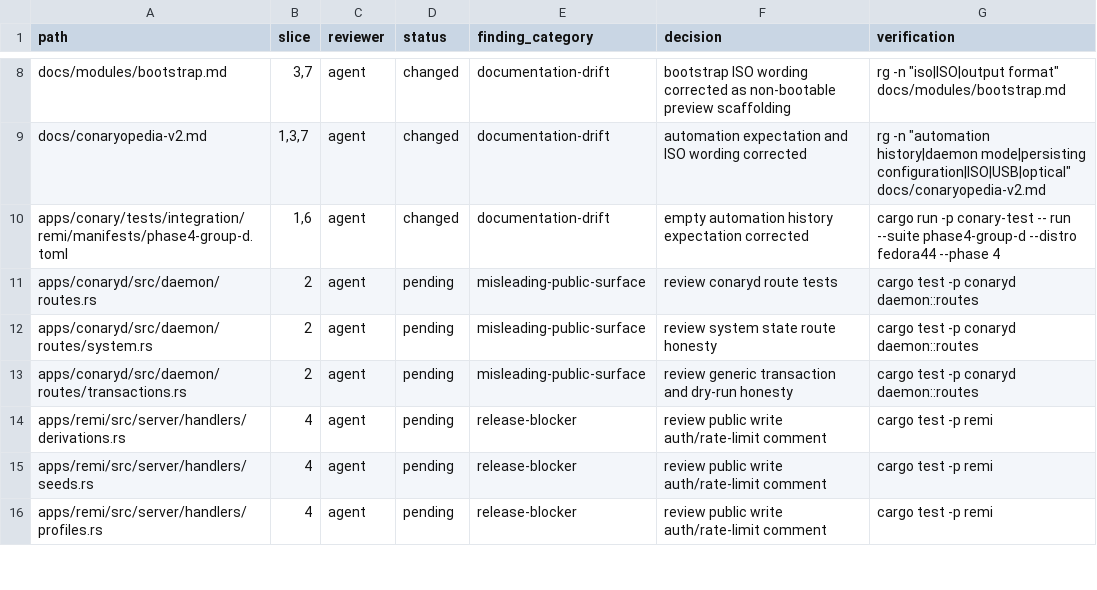
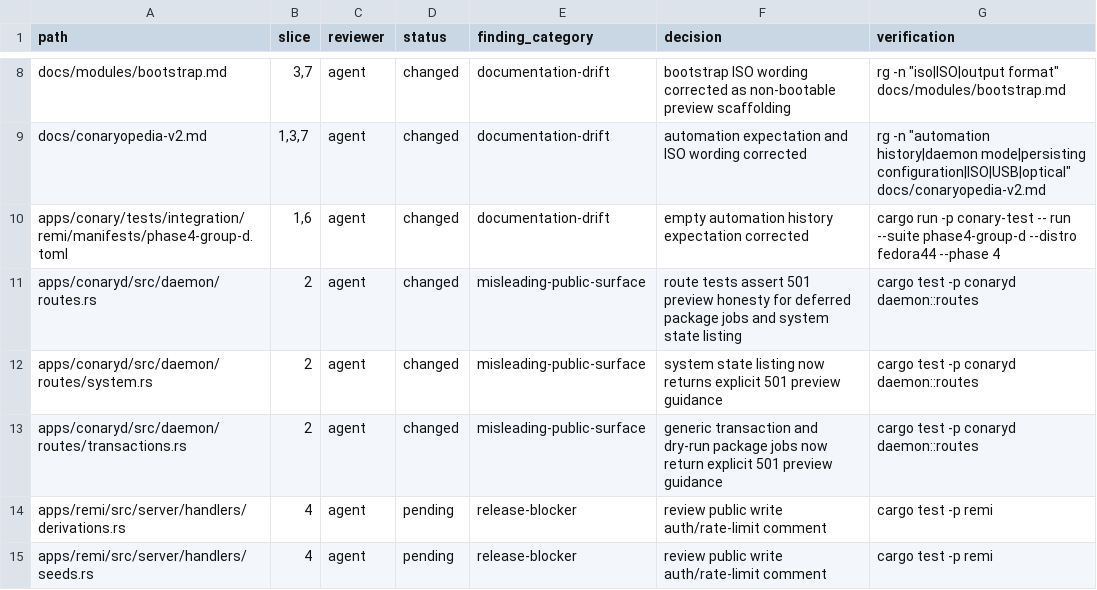
Before and after one commit to ConaryLabs/Conary, a TSV file: docs/superpowers/plans/2026-05-14-limited-preview-honesty-review-ledger.tsv, drawn as a sheet; only a part is shown, gaps mark what is left out; the shorter side is filled out with more unchanged rows.

Commit message:
fix(conaryd): make deferred transaction routes explicit

```diff
--- a/docs/superpowers/plans/2026-05-14-limited-preview-honesty-review-ledger.tsv
+++ b/docs/superpowers/plans/2026-05-14-limited-preview-honesty-review-ledger.tsv
@@ -10,5 +10,5 @@ docs/conaryopedia-v2.md	1,3,7	agent	changed	documentation-drift	automation expec
 apps/conary/tests/integration/remi/manifests/phase4-group-d.toml	1,6	agent	changed	documentation-drift	empty automation history expectation corrected	cargo run -p conary-test -- run --suite phase4-group-d --distro fedora44 --phase 4
-apps/conaryd/src/daemon/routes.rs	2	agent	pending	misleading-public-surface	review conaryd route tests	cargo test -p conaryd daemon::routes
-apps/conaryd/src/daemon/routes/system.rs	2	agent	pending	misleading-public-surface	review system state route honesty	cargo test -p conaryd daemon::routes
-apps/conaryd/src/daemon/routes/transactions.rs	2	agent	pending	misleading-public-surface	review generic transaction and dry-run honesty	cargo test -p conaryd daemon::routes
+apps/conaryd/src/daemon/routes.rs	2	agent	changed	misleading-public-surface	route tests assert 501 preview honesty for deferred package jobs and system state listing	cargo test -p conaryd daemon::routes
+apps/conaryd/src/daemon/routes/system.rs	2	agent	changed	misleading-public-surface	system state listing now returns explicit 501 preview guidance	cargo test -p conaryd daemon::routes
+apps/conaryd/src/daemon/routes/transactions.rs	2	agent	changed	misleading-public-surface	generic transaction and dry-run package jobs now return explicit 501 preview guidance	cargo test -p conaryd daemon::routes
 apps/remi/src/server/handlers/derivations.rs	4	agent	pending	release-blocker	review public write auth/rate-limit comment	cargo test -p remi
```
Also changed, not shown: 3 other files.
